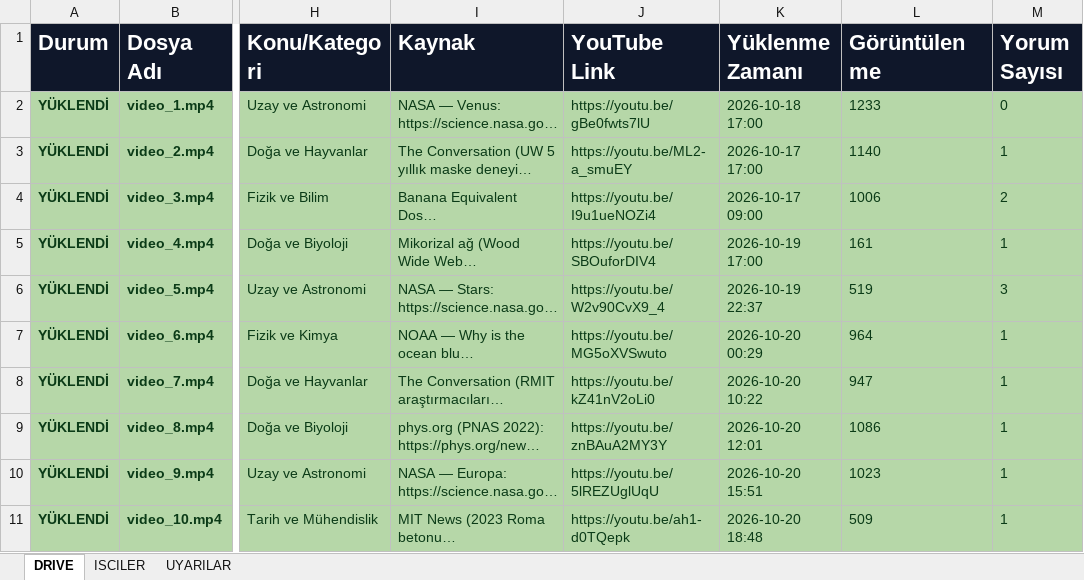
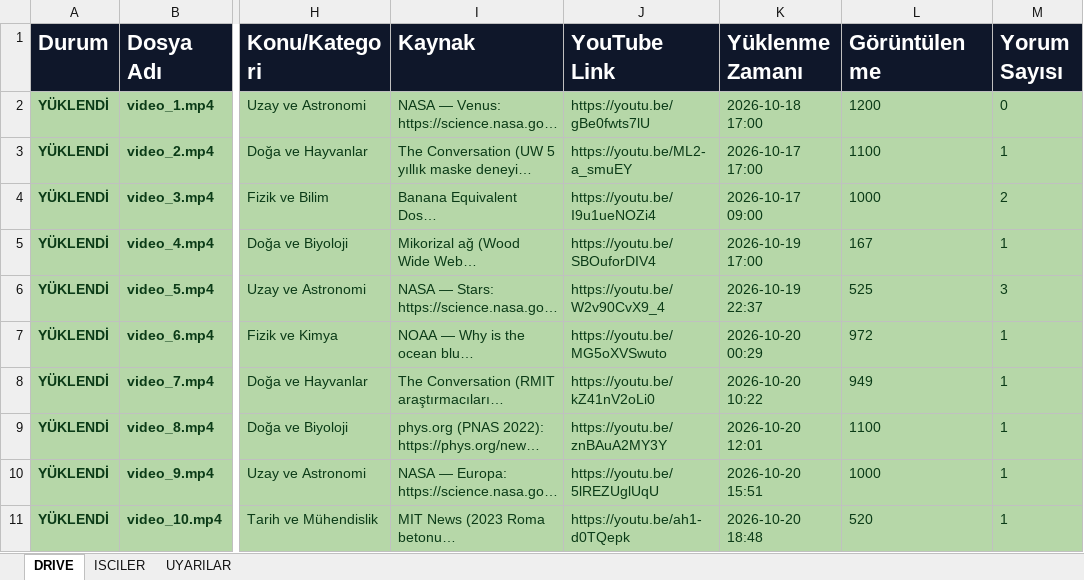
Before and after one commit to benngokhan/yt_auto_uploader, an Excel workbook: bilgidozu_yukleme_tablosu.xlsx, sheet DRIVE, drawn as a sheet; only a part is shown, gaps mark what is left out; long unchanged cells end in …; values as stored, in another font and other column widths than the file's, no borders; the diff covers the shown part only; the diff names each change by its address in the sheet, - before the commit and + after, or states it on an @@ line.

```diff
--- a/bilgidozu_yukleme_tablosu.xlsx (sheet DRIVE)
+++ b/bilgidozu_yukleme_tablosu.xlsx (sheet DRIVE)
-L2 (Görüntülenme): 1233
+L2 (Görüntülenme): 1200
-L3 (Görüntülenme): 1140
+L3 (Görüntülenme): 1100
-L4 (Görüntülenme): 1006
+L4 (Görüntülenme): 1000
-L5 (Görüntülenme): 161
+L5 (Görüntülenme): 167
-L6 (Görüntülenme): 519
+L6 (Görüntülenme): 525
-L7 (Görüntülenme): 964
+L7 (Görüntülenme): 972
-L8 (Görüntülenme): 947
+L8 (Görüntülenme): 949
-L9 (Görüntülenme): 1086
+L9 (Görüntülenme): 1100
-L10 (Görüntülenme): 1023
+L10 (Görüntülenme): 1000
-L11 (Görüntülenme): 509
+L11 (Görüntülenme): 520
```
Also changed, not shown: 25 edited cells elsewhere in this sheet, 1 other file.
